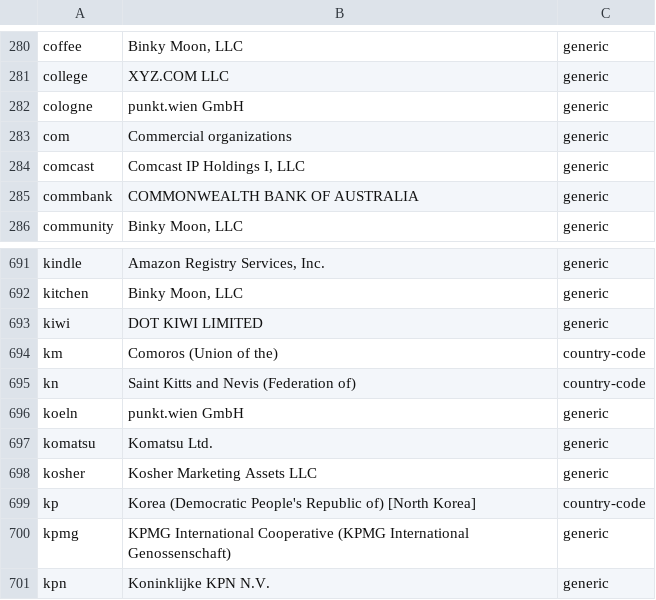
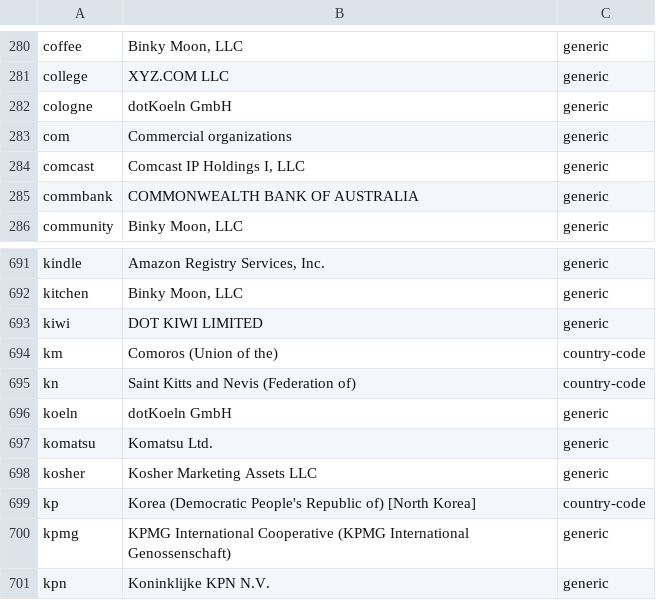
Before and after one commit to incognico/list-of-top-level-domains, a CSV file: tlds.csv, drawn as a sheet; only a part is shown, gaps mark what is left out.

```diff
--- a/tlds.csv
+++ b/tlds.csv
@@ -281,3 +281,3 @@ coffee,"Binky Moon, LLC",generic
 college,XYZ.COM LLC,generic
-cologne,punkt.wien GmbH,generic
+cologne,dotKoeln GmbH,generic
 com,Commercial organizations,generic
@@ -695,3 +695,3 @@ km,Comoros (Union of the),country-code
 kn,Saint Kitts and Nevis (Federation of),country-code
-koeln,punkt.wien GmbH,generic
+koeln,dotKoeln GmbH,generic
 komatsu,Komatsu Ltd.,generic
```
Also changed, not shown: 6 other files.
